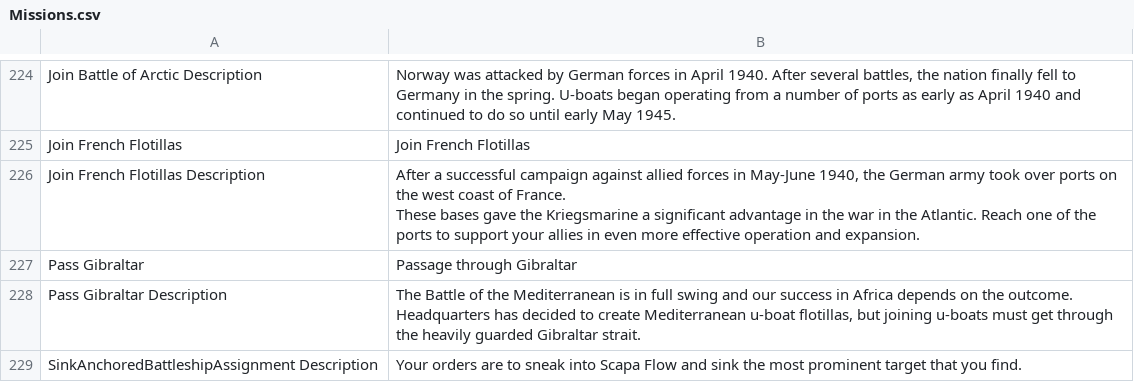
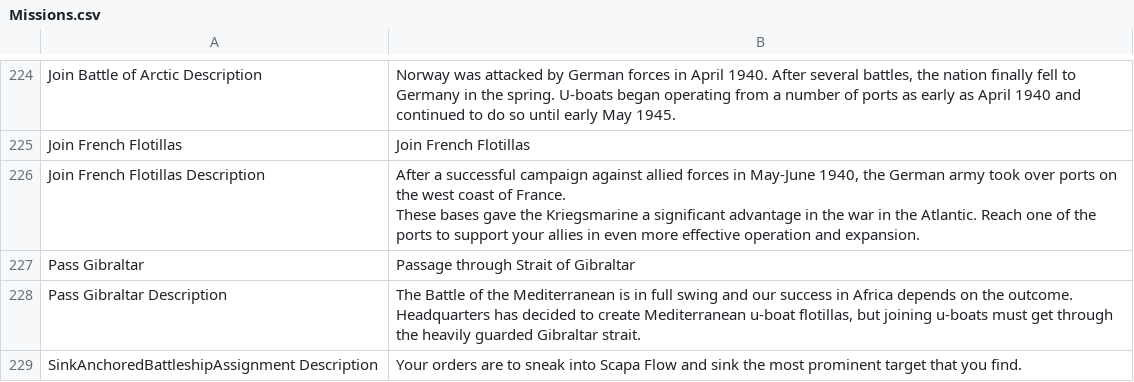
Before and after one commit to mononok/UBoat, a CSV file: Missions.csv, drawn as a sheet; only a part is shown, gaps mark what is left out.

```diff
--- a/Missions.csv
+++ b/Missions.csv
@@ -311,3 +311,3 @@ Join French Flotillas Description,"After a successful campaign against allied fo
 These bases gave the Kriegsmarine a significant advantage in the war in the Atlantic. Reach one of the ports to support your allies in even more effective operation and expansion."
-Pass Gibraltar,Passage through Gibraltar
+Pass Gibraltar,Passage through Strait of Gibraltar
 "Pass Gibraltar Description
```
Also changed, not shown: Entities.csv, General.csv, 3 other files.
